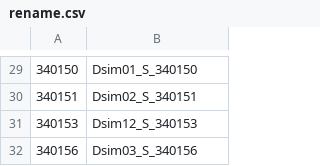
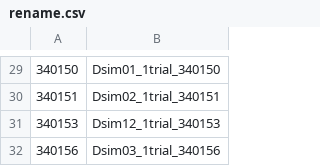
Before and after one commit to SarahSaadain/aDNA, a CSV file: resources/rename.csv, drawn as a sheet; only a part is shown, gaps mark what is left out; the diff covers the shown part only.

Commit message:
feat: update rename mappings to include trial identifiers

```diff
--- a/resources/rename.csv
+++ b/resources/rename.csv
@@ -29,4 +29,4 @@
-340150,Dsim01_S_340150
-340151,Dsim02_S_340151
-340153,Dsim12_S_340153
-340156,Dsim03_S_340156
+340150,Dsim01_1trial_340150
+340151,Dsim02_1trial_340151
+340153,Dsim12_1trial_340153
+340156,Dsim03_1trial_340156
```
Also changed, not shown: 28 edited cells elsewhere in this file.
